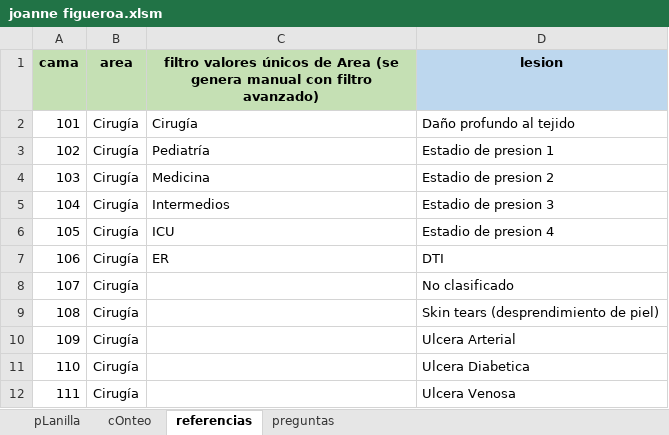
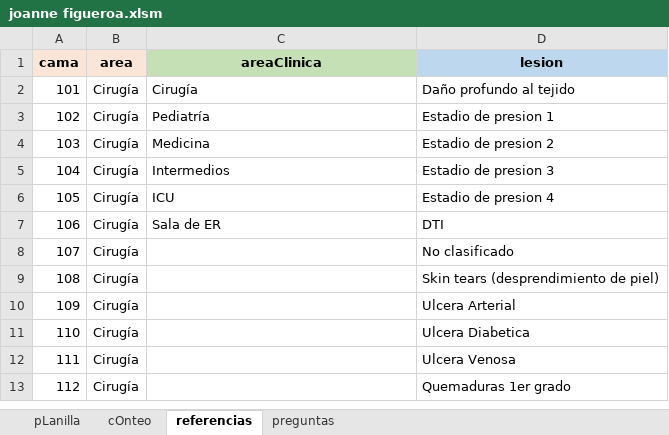
Before and after one commit to javimac-dev/Mariano, an Excel workbook: JoanneFigueroa/joanne figueroa.xlsm, sheet referencias, drawn as a sheet; only a part is shown; the shorter side is filled out with more unchanged rows; values as stored, in another font and other column widths than the file's, no borders; the diff names each change by its address in the sheet, - before the commit and + after, or states it on an @@ line.

```diff
--- a/JoanneFigueroa/joanne figueroa.xlsm (sheet referencias)
+++ b/JoanneFigueroa/joanne figueroa.xlsm (sheet referencias)
-A1:B1 fill: #C5E0B4
+A1:B1 fill: #FBE5D6
-C1: filtro valores únicos de Area (se genera manual con filtro avanzado)
+C1: areaClinica
-C7 (areaClinica): ER
+C7 (areaClinica): Sala de ER
```
Also changed, not shown: sheet pLanilla, sheet cOnteo, hidden cells, 1 other file.
